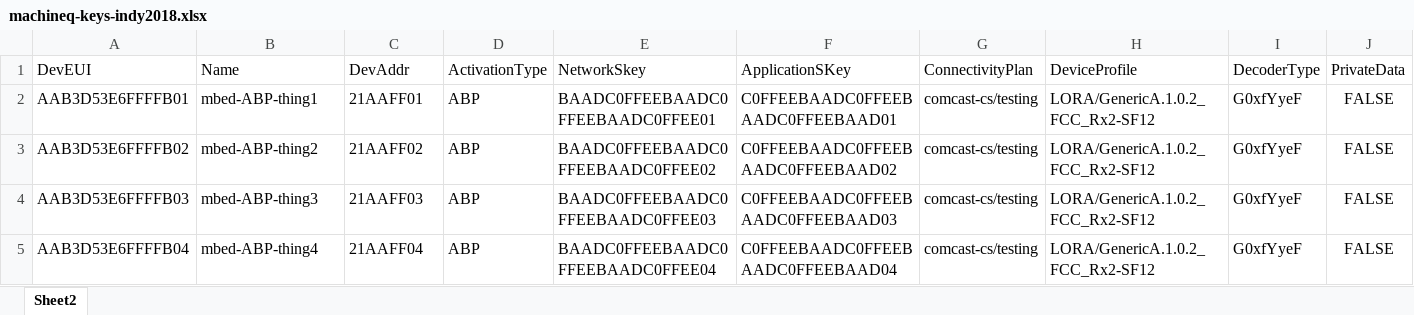
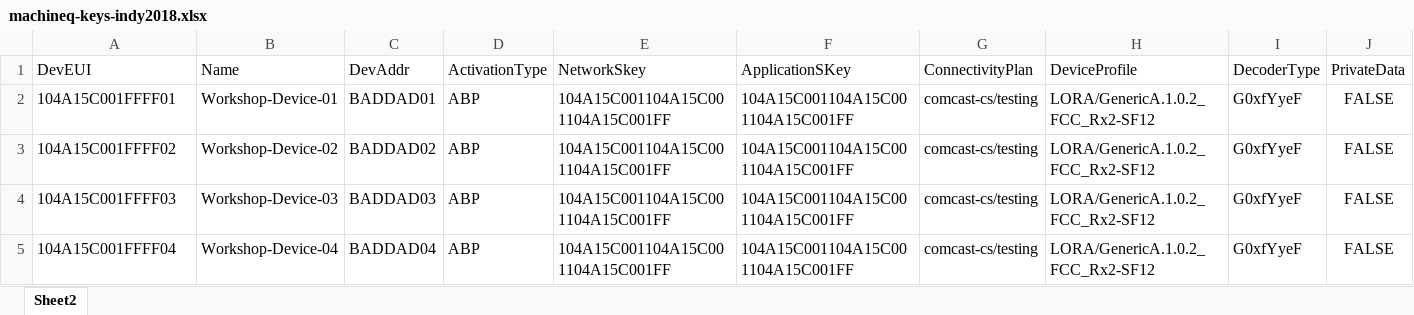
Before and after one commit to ARMmbed/iot-deep-dive-lorawan, an Excel workbook: machineq-keys-indy2018.xlsx, sheet Sheet2, drawn as a sheet; values as stored, in another font and other column widths than the file's, no borders; the diff names each change by its address in the sheet, - before the commit and + after, or states it on an @@ line.

Commit message:
updating spreadsheet to match example

```diff
--- a/machineq-keys-indy2018.xlsx (sheet Sheet2)
+++ b/machineq-keys-indy2018.xlsx (sheet Sheet2)
-A2 (DevEUI): AAB3D53E6FFFFB01
+A2 (DevEUI): 104A15C001FFFF01
-B2 (Name): mbed-ABP-thing1
+B2 (Name): Workshop-Device-01
-C2 (DevAddr): 21AAFF01
+C2 (DevAddr): BADDAD01
-E2 (NetworkSkey): BAADC0FFEEBAADC0FFEEBAADC0FFEE01
+E2 (NetworkSkey): 104A15C001104A15C001104A15C001FF
-F2 (ApplicationSKey): C0FFEEBAADC0FFEEBAADC0FFEEBAAD01
+F2 (ApplicationSKey): 104A15C001104A15C001104A15C001FF
-A3 (DevEUI): AAB3D53E6FFFFB02
+A3 (DevEUI): 104A15C001FFFF02
-B3 (Name): mbed-ABP-thing2
+B3 (Name): Workshop-Device-02
-C3 (DevAddr): 21AAFF02
+C3 (DevAddr): BADDAD02
-E3 (NetworkSkey): BAADC0FFEEBAADC0FFEEBAADC0FFEE02
+E3 (NetworkSkey): 104A15C001104A15C001104A15C001FF
-F3 (ApplicationSKey): C0FFEEBAADC0FFEEBAADC0FFEEBAAD02
+F3 (ApplicationSKey): 104A15C001104A15C001104A15C001FF
-A4 (DevEUI): AAB3D53E6FFFFB03
+A4 (DevEUI): 104A15C001FFFF03
-B4 (Name): mbed-ABP-thing3
+B4 (Name): Workshop-Device-03
-C4 (DevAddr): 21AAFF03
+C4 (DevAddr): BADDAD03
-E4 (NetworkSkey): BAADC0FFEEBAADC0FFEEBAADC0FFEE03
+E4 (NetworkSkey): 104A15C001104A15C001104A15C001FF
-F4 (ApplicationSKey): C0FFEEBAADC0FFEEBAADC0FFEEBAAD03
+F4 (ApplicationSKey): 104A15C001104A15C001104A15C001FF
-A5 (DevEUI): AAB3D53E6FFFFB04
+A5 (DevEUI): 104A15C001FFFF04
-B5 (Name): mbed-ABP-thing4
+B5 (Name): Workshop-Device-04
-C5 (DevAddr): 21AAFF04
+C5 (DevAddr): BADDAD04
-E5 (NetworkSkey): BAADC0FFEEBAADC0FFEEBAADC0FFEE04
+E5 (NetworkSkey): 104A15C001104A15C001104A15C001FF
-F5 (ApplicationSKey): C0FFEEBAADC0FFEEBAADC0FFEEBAAD04
+F5 (ApplicationSKey): 104A15C001104A15C001104A15C001FF
```
